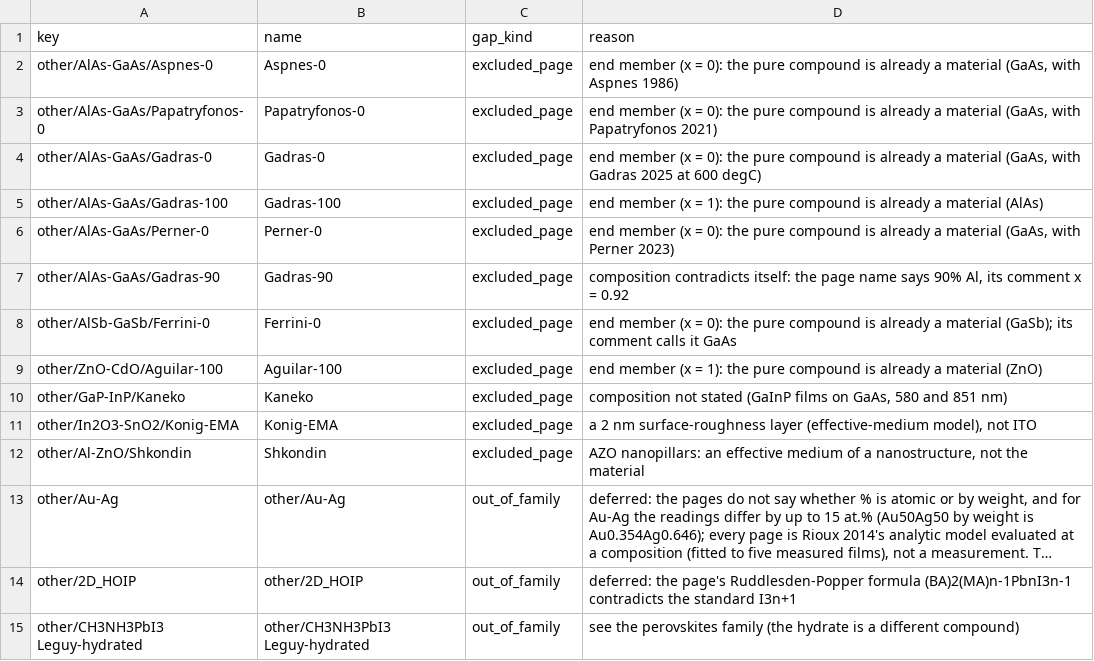
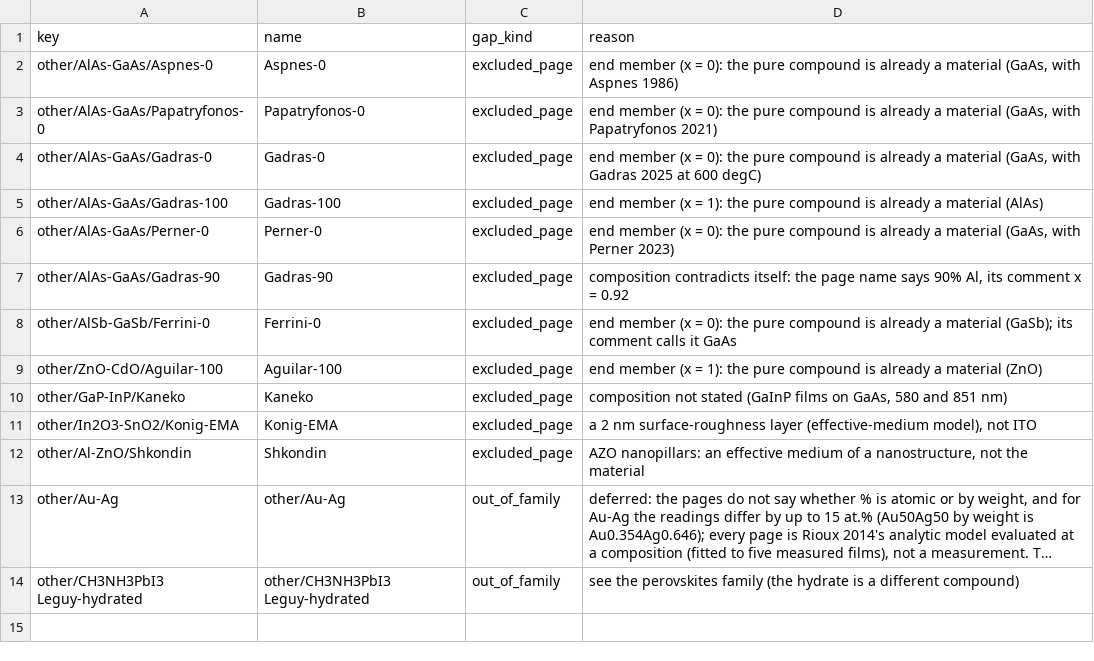
Before and after one commit to zackwoodel-debug/materials-db, a CSV file: data/alloy_gaps.csv, drawn as a sheet; long unchanged cells end in …; the diff names each change by its address in the sheet, - before the commit and + after, or states it on an @@ line.

```diff
--- a/data/alloy_gaps.csv
+++ b/data/alloy_gaps.csv
-row 14: other/2D_HOIP | other/2D_HOIP | out_of_family | deferred: the page's Ruddlesden-Popper formula (BA)2(MA)n-1PbnI3n-1 contradicts the standard I3n+1
```
